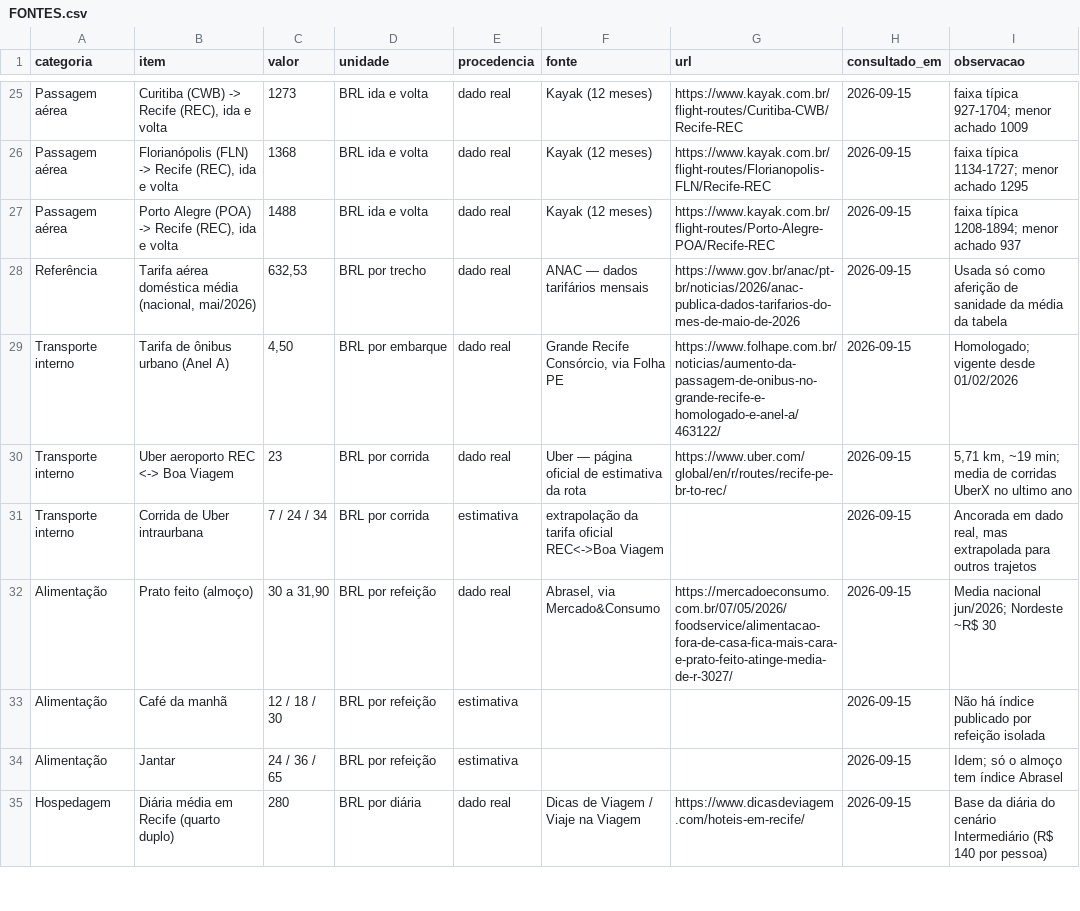
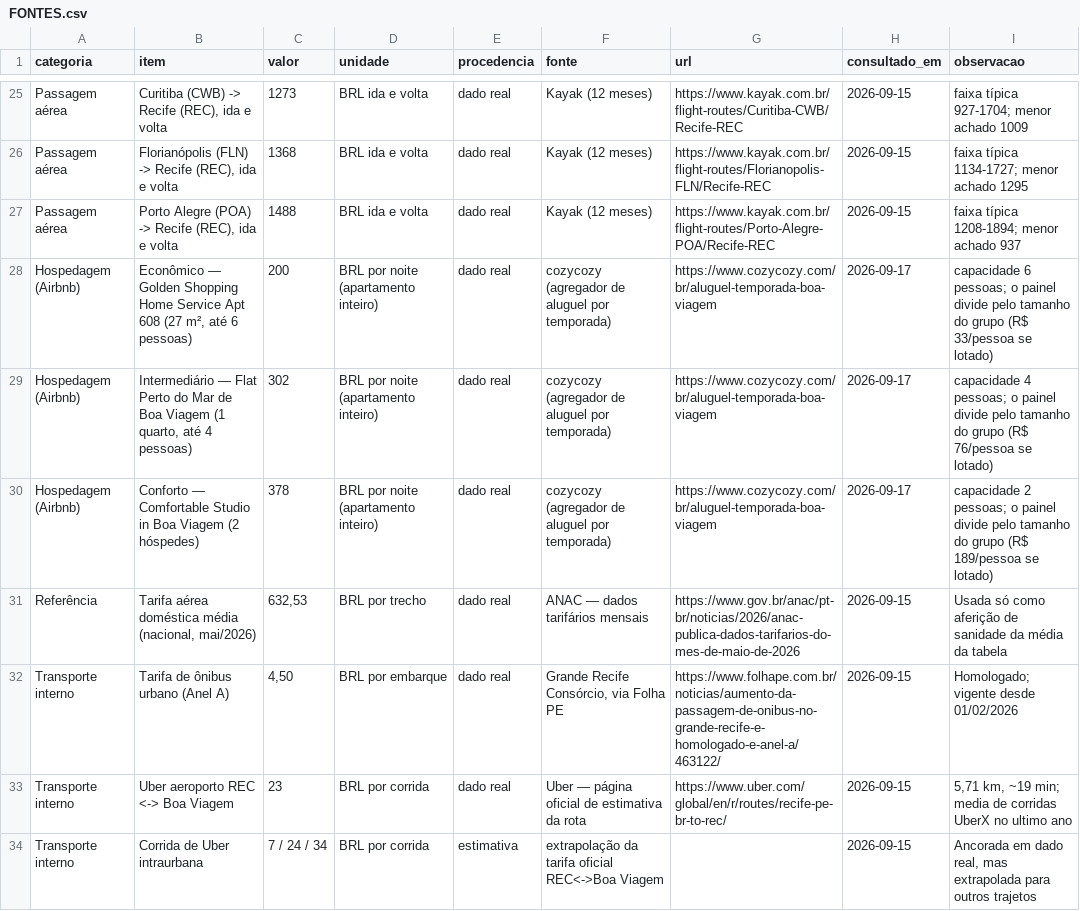
Before and after one commit to victoralbertins/enej27-painel-custos, a CSV file: FONTES.csv, drawn as a sheet; only a part is shown, gaps mark what is left out; the shorter side is filled out with more unchanged rows.

```diff
--- a/FONTES.csv
+++ b/FONTES.csv
@@ -27,2 +27,5 @@ Passagem aérea;Florianópolis (FLN) -> Recife (REC), ida e volta;1368;BRL ida e
 Passagem aérea;Porto Alegre (POA) -> Recife (REC), ida e volta;1488;BRL ida e volta;dado real;Kayak (12 meses);https://www.kayak.com.br/flight-routes/Porto-Alegre-POA/Recife-REC;2026-09-15;"faixa típica 1208-1894; menor achado 937"
+Hospedagem (Airbnb);Econômico — Golden Shopping Home Service Apt 608 (27 m², até 6 pessoas);200;BRL por noite (apartamento inteiro);dado real;cozycozy (agregador de aluguel por temporada);https://www.cozycozy.com/br/aluguel-temporada-boa-viagem;2026-09-17;"capacidade 6 pessoas; o painel divide pelo tamanho do grupo (R$ 33/pessoa se lotado)"
+Hospedagem (Airbnb);Intermediário — Flat Perto do Mar de Boa Viagem (1 quarto, até 4 pessoas);302;BRL por noite (apartamento inteiro);dado real;cozycozy (agregador de aluguel por temporada);https://www.cozycozy.com/br/aluguel-temporada-boa-viagem;2026-09-17;"capacidade 4 pessoas; o painel divide pelo tamanho do grupo (R$ 76/pessoa se lotado)"
+Hospedagem (Airbnb);Conforto — Comfortable Studio in Boa Viagem (2 hóspedes);378;BRL por noite (apartamento inteiro);dado real;cozycozy (agregador de aluguel por temporada);https://www.cozycozy.com/br/aluguel-temporada-boa-viagem;2026-09-17;"capacidade 2 pessoas; o painel divide pelo tamanho do grupo (R$ 189/pessoa se lotado)"
 Referência;Tarifa aérea doméstica média (nacional, mai/2026);632,53;BRL por trecho;dado real;ANAC — dados tarifários mensais;https://www.gov.br/anac/pt-br/noticias/2026/anac-publica-dados-tarifarios-do-mes-de-maio-de-2026;2026-09-15;Usada só como aferição de sanidade da média da tabela
```
Also changed, not shown: 6 other files.
